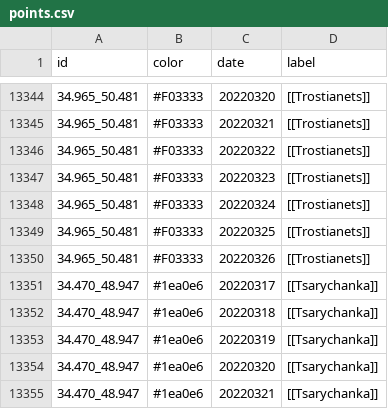
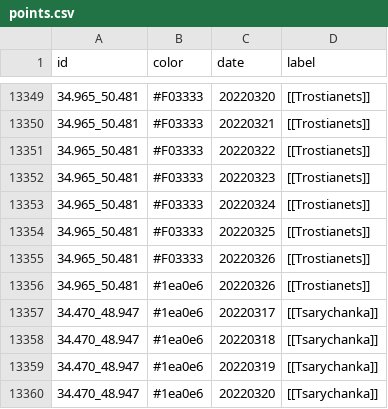
Before and after one commit to Valexandre/Ukrus, a CSV file: csv_ukr/points.csv, drawn as a sheet; only a part is shown, gaps mark what is left out; the shorter side is filled out with more unchanged rows; the diff covers the shown part only.

```diff
--- a/csv_ukr/points.csv
+++ b/csv_ukr/points.csv
@@ -13350,2 +13355,3 @@
 "34.965_50.481","#F03333","20220326","[[Trostianets]]"
+"34.965_50.481","#1ea0e6","20220326","[[Trostianets]]"
 "34.470_48.947","#1ea0e6","20220317","[[Tsarychanka]]"
```
Also changed, not shown: 5 added rows elsewhere in this file, csv_ukr/locations.csv.
